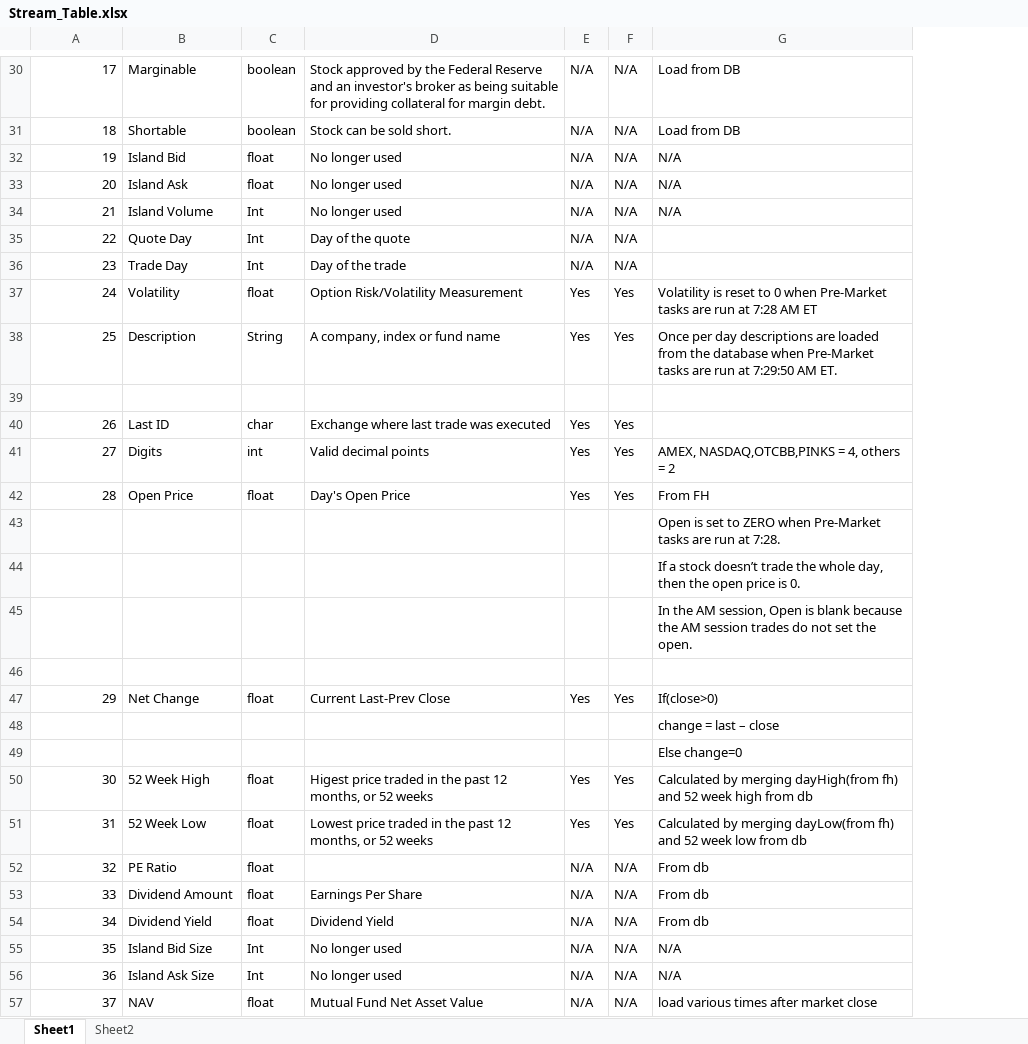
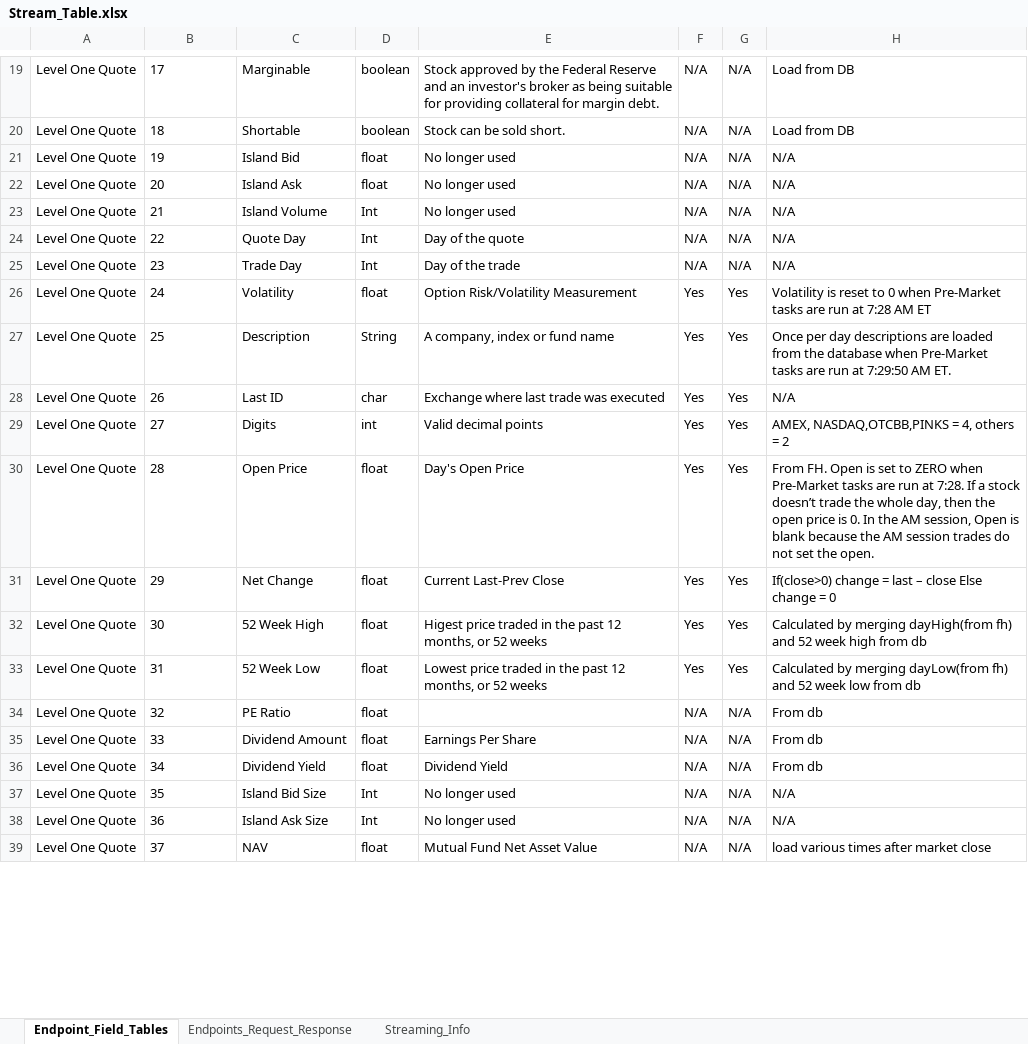
Before and after one commit to areed1192/td-ameritrade-python-api, an Excel workbook: resources - streaming data/Stream_Table.xlsx, sheet Endpoint_Field_Tables, drawn as a sheet; only a part is shown, gaps mark what is left out; values as stored, in another font and other column widths than the file's, no borders; table styles not drawn; removed rows and columns are numbered as before the commit, all else as after; the diff covers the shown part only; the diff names each change by its address in the sheet, - before the commit and + after, or states it on an @@ line.

Commit message:
Add Endpoints, Update Excel File, Begin Level 2

```diff
--- a/resources - streaming data/Stream_Table.xlsx (sheet Endpoint_Field_Tables)
+++ b/resources - streaming data/Stream_Table.xlsx (sheet Endpoint_Field_Tables)
-sheet tab: Sheet1
+sheet tab: Endpoint_Field_Tables
-sheet tab: Sheet2
+sheet tab: Endpoints_Request_Response
+sheet tab: Streaming_Info
+column A, rows 19-39: all Level One Quote
-B19:B27 alignment: right
+B19:B27 alignment: left
-H24:H25: (empty)
+H24:H25: N/A
-row 39: (empty)
-B28:B30 alignment: right
+B28:B30 alignment: left
-H28: (empty)
+H28: N/A
-H30: From FH
+H30: From FH. Open is set to ZERO when Pre-Market tasks are run at 7:28. If a stock doesn’t trade the whole day, then the open price is 0. In the AM session, Open is blank because the AM session trades do not set the open.
-row 43:  |  |  |  |  |  | Open is set to ZERO when Pre-Market tasks are run at 7:28.
-row 44:  |  |  |  |  |  | If a stock doesn’t trade the whole day, then the open price is 0.
-row 45:  |  |  |  |  |  | In the AM session, Open is blank because the AM session trades do not set the open.
-row 46: (empty)
-B31 alignment: right
+B31 alignment: left
-H31: If(close>0)
+H31: If(close>0) change = last – close Else change = 0
-row 48:  |  |  |  |  |  | change = last – close
-row 49:  |  |  |  |  |  | Else change=0
-B32:B39 alignment: right
+B32:B39 alignment: left
```
Also changed, not shown: 160 added rows, 24 removed rows, 71 edited cells and cell formats elsewhere in this sheet, sheet Endpoints_Request_Response, 4 other files.
